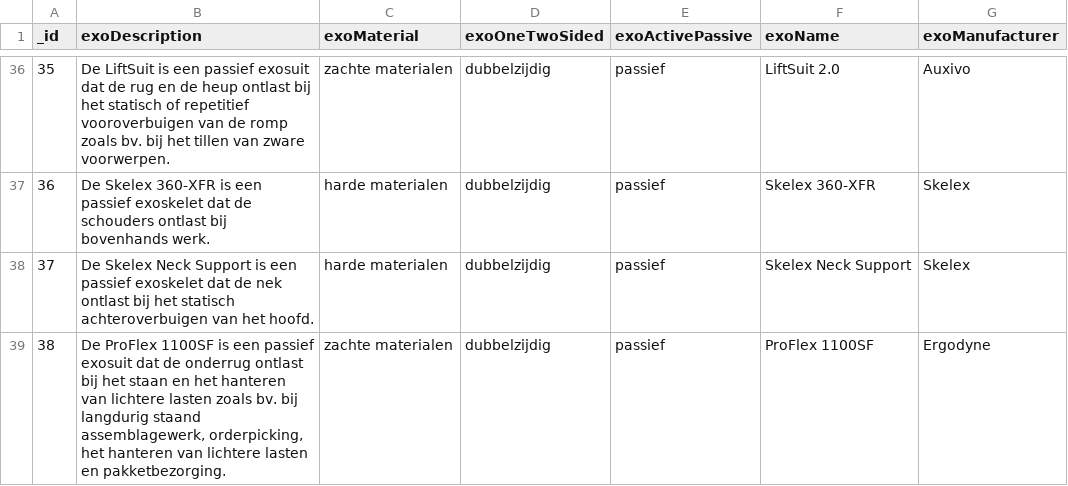
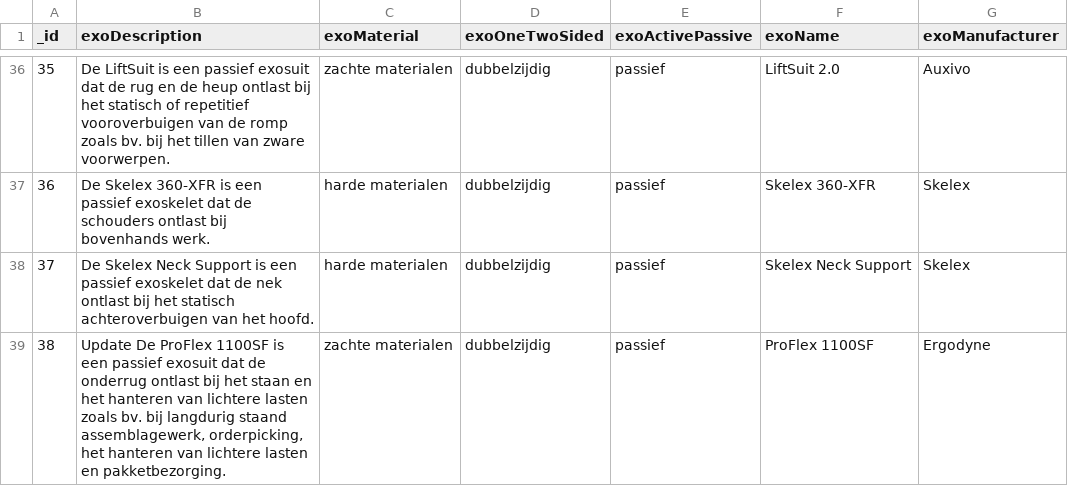
Before and after one commit to JaroWagener/test_cicd_mobilab, a CSV file: csv/Exo.csv, drawn as a sheet; only a part is shown, gaps mark what is left out.

Commit message:
Update Exo.csv

```diff
--- a/csv/Exo.csv
+++ b/csv/Exo.csv
@@ -38,2 +38,2 @@ _id;exoDescription;exoMaterial;exoOneTwoSided;exoActivePassive;exoName;exoManufa
 37;De Skelex Neck Support is een passief exoskelet dat de nek ontlast bij het statisch achteroverbuigen van het hoofd.;harde materialen;dubbelzijdig;passief;Skelex Neck Support;Skelex
-38;De ProFlex 1100SF is een passief exosuit dat de onderrug ontlast bij het staan en het hanteren van lichtere lasten zoals bv. bij langdurig staand assemblagewerk, orderpicking, het hanteren van lichtere lasten en pakketbezorging.;zachte materialen;dubbelzijdig;passief;ProFlex 1100SF;Ergodyne
+38;Update De ProFlex 1100SF is een passief exosuit dat de onderrug ontlast bij het staan en het hanteren van lichtere lasten zoals bv. bij langdurig staand assemblagewerk, orderpicking, het hanteren van lichtere lasten en pakketbezorging.;zachte materialen;dubbelzijdig;passief;ProFlex 1100SF;Ergodyne
```
